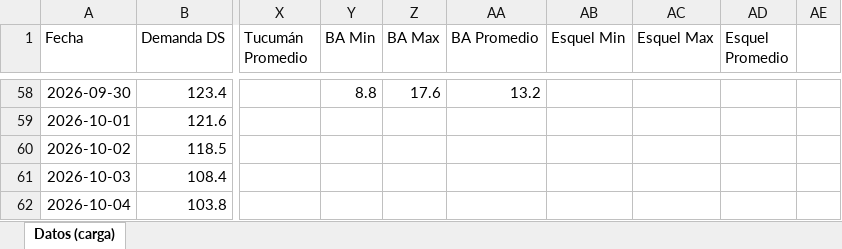
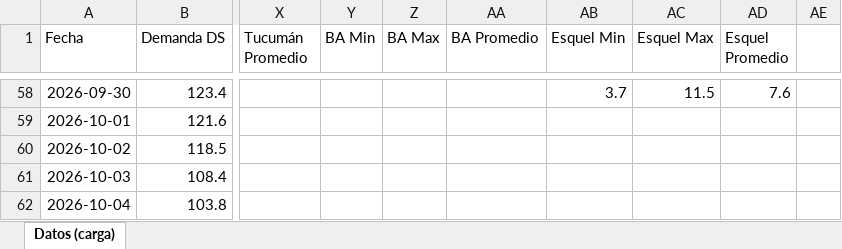
Before and after one commit to RodrigoManassero/estado-sistema-gas-rodrigo, an Excel workbook: data/carga_datos.xlsx, sheet Datos (carga), drawn as a sheet; only a part is shown, gaps mark what is left out; values as stored, in another font and other column widths than the file's, no borders; the diff covers the shown part only; the diff names each change by its address in the sheet, - before the commit and + after, or states it on an @@ line.

```diff
--- a/data/carga_datos.xlsx (sheet Datos (carga))
+++ b/data/carga_datos.xlsx (sheet Datos (carga))
-Y58 (BA Min): 8.8
+Y58 (BA Min): (empty)
-Z58 (BA Max): 17.6
+Z58 (BA Max): (empty)
-AA58 (BA Promedio): 13.2
+AA58 (BA Promedio): (empty)
-AB58 (Esquel Min): (empty)
+AB58 (Esquel Min): 3.7
-AC58 (Esquel Max): (empty)
+AC58 (Esquel Max): 11.5
-AD58 (Esquel Promedio): (empty)
+AD58 (Esquel Promedio): 7.6
```
Also changed, not shown: 27 edited cells elsewhere in this sheet, 32 other files.
